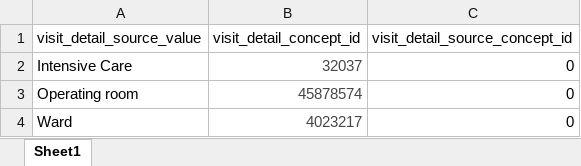
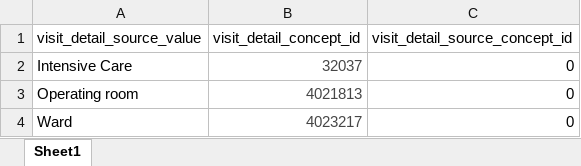
Before and after one commit to hong-sj/Digital_Health, an Excel workbook: CDM/Dash_eng/join_table/join_table_visit_detail.xlsx, sheet Sheet1, drawn as a sheet; values as stored, in another font and other column widths than the file's, no borders; the diff names each change by its address in the sheet, - before the commit and + after, or states it on an @@ line.

```diff
--- a/CDM/Dash_eng/join_table/join_table_visit_detail.xlsx (sheet Sheet1)
+++ b/CDM/Dash_eng/join_table/join_table_visit_detail.xlsx (sheet Sheet1)
-B3 (visit_detail_concept_id): 45878574
+B3 (visit_detail_concept_id): 4021813
```
Also changed, not shown: CDM/Dash_eng/join_table/join_table_visit_discharge.xlsx, 2 other files.
